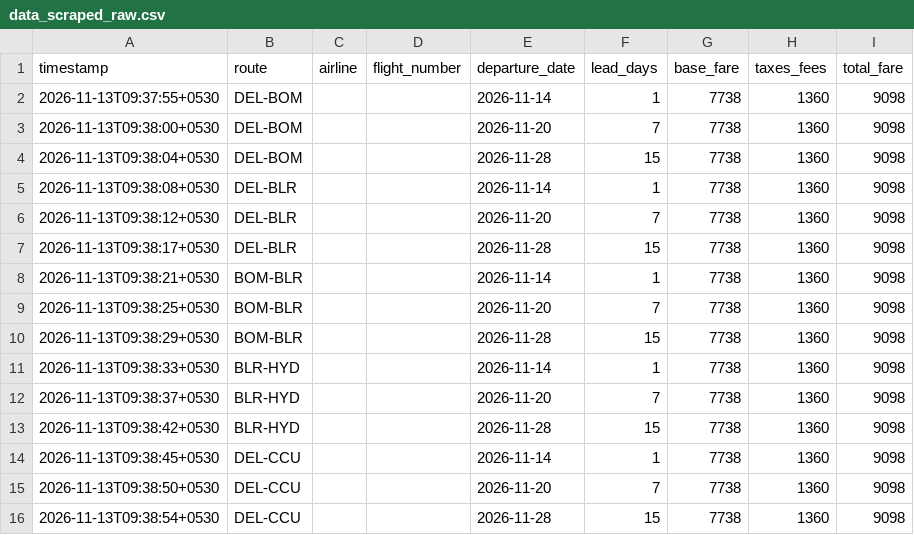
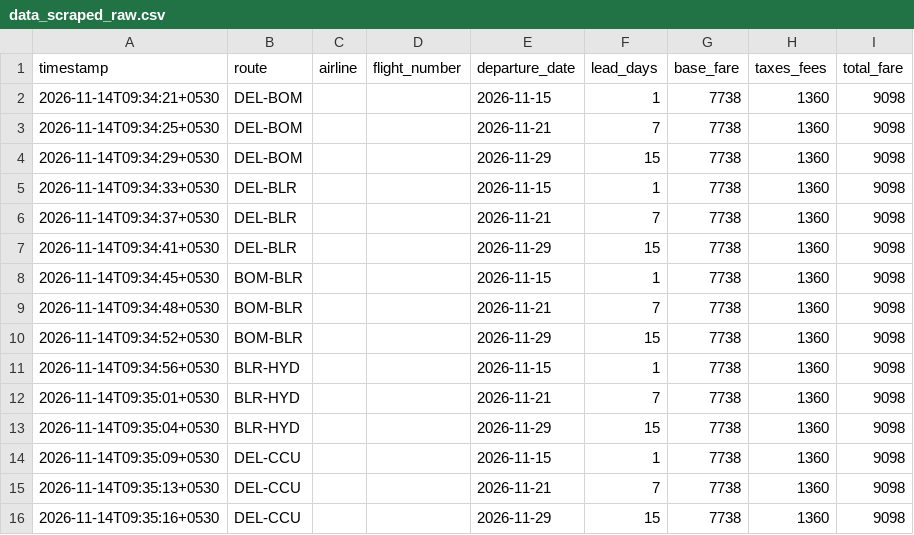
Before and after one commit to akshmitsharma40-hub/fair-flight, a CSV file: backend/data_scraped_raw.csv, drawn as a sheet.

```diff
--- a/backend/data_scraped_raw.csv
+++ b/backend/data_scraped_raw.csv
@@ -1,16 +1,16 @@
 timestamp,route,airline,flight_number,departure_date,lead_days,base_fare,taxes_fees,total_fare
-2026-11-13T09:37:55+0530,DEL-BOM,,,2026-11-14,1,7738,1360,9098
-2026-11-13T09:38:00+0530,DEL-BOM,,,2026-11-20,7,7738,1360,9098
-2026-11-13T09:38:04+0530,DEL-BOM,,,2026-11-28,15,7738,1360,9098
-2026-11-13T09:38:08+0530,DEL-BLR,,,2026-11-14,1,7738,1360,9098
-2026-11-13T09:38:12+0530,DEL-BLR,,,2026-11-20,7,7738,1360,9098
-2026-11-13T09:38:17+0530,DEL-BLR,,,2026-11-28,15,7738,1360,9098
-2026-11-13T09:38:21+0530,BOM-BLR,,,2026-11-14,1,7738,1360,9098
-2026-11-13T09:38:25+0530,BOM-BLR,,,2026-11-20,7,7738,1360,9098
-2026-11-13T09:38:29+0530,BOM-BLR,,,2026-11-28,15,7738,1360,9098
-2026-11-13T09:38:33+0530,BLR-HYD,,,2026-11-14,1,7738,1360,9098
-2026-11-13T09:38:37+0530,BLR-HYD,,,2026-11-20,7,7738,1360,9098
-2026-11-13T09:38:42+0530,BLR-HYD,,,2026-11-28,15,7738,1360,9098
-2026-11-13T09:38:45+0530,DEL-CCU,,,2026-11-14,1,7738,1360,9098
-2026-11-13T09:38:50+0530,DEL-CCU,,,2026-11-20,7,7738,1360,9098
-2026-11-13T09:38:54+0530,DEL-CCU,,,2026-11-28,15,7738,1360,9098
+2026-11-14T09:34:21+0530,DEL-BOM,,,2026-11-15,1,7738,1360,9098
+2026-11-14T09:34:25+0530,DEL-BOM,,,2026-11-21,7,7738,1360,9098
+2026-11-14T09:34:29+0530,DEL-BOM,,,2026-11-29,15,7738,1360,9098
+2026-11-14T09:34:33+0530,DEL-BLR,,,2026-11-15,1,7738,1360,9098
+2026-11-14T09:34:37+0530,DEL-BLR,,,2026-11-21,7,7738,1360,9098
+2026-11-14T09:34:41+0530,DEL-BLR,,,2026-11-29,15,7738,1360,9098
+2026-11-14T09:34:45+0530,BOM-BLR,,,2026-11-15,1,7738,1360,9098
+2026-11-14T09:34:48+0530,BOM-BLR,,,2026-11-21,7,7738,1360,9098
+2026-11-14T09:34:52+0530,BOM-BLR,,,2026-11-29,15,7738,1360,9098
+2026-11-14T09:34:56+0530,BLR-HYD,,,2026-11-15,1,7738,1360,9098
+2026-11-14T09:35:01+0530,BLR-HYD,,,2026-11-21,7,7738,1360,9098
+2026-11-14T09:35:04+0530,BLR-HYD,,,2026-11-29,15,7738,1360,9098
+2026-11-14T09:35:09+0530,DEL-CCU,,,2026-11-15,1,7738,1360,9098
+2026-11-14T09:35:13+0530,DEL-CCU,,,2026-11-21,7,7738,1360,9098
+2026-11-14T09:35:16+0530,DEL-CCU,,,2026-11-29,15,7738,1360,9098
```
Also changed, not shown: backend/daily_index.csv, backend/data_master.csv, 1 other file.
